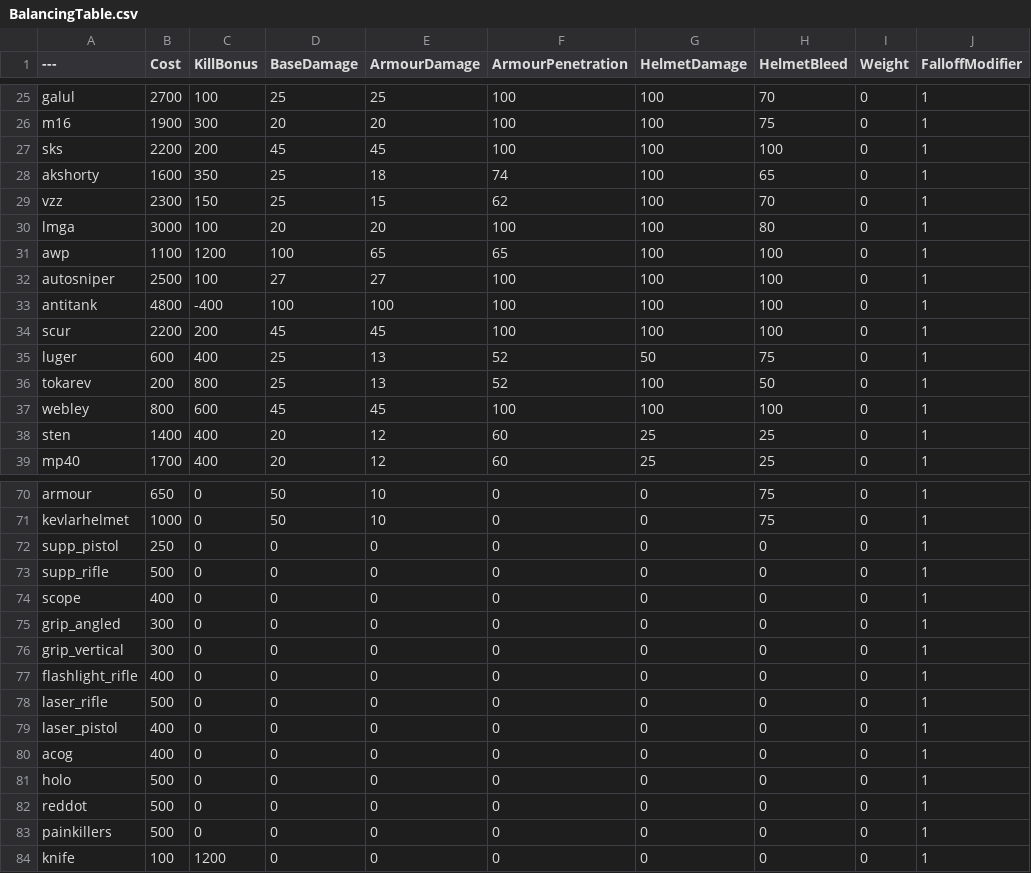
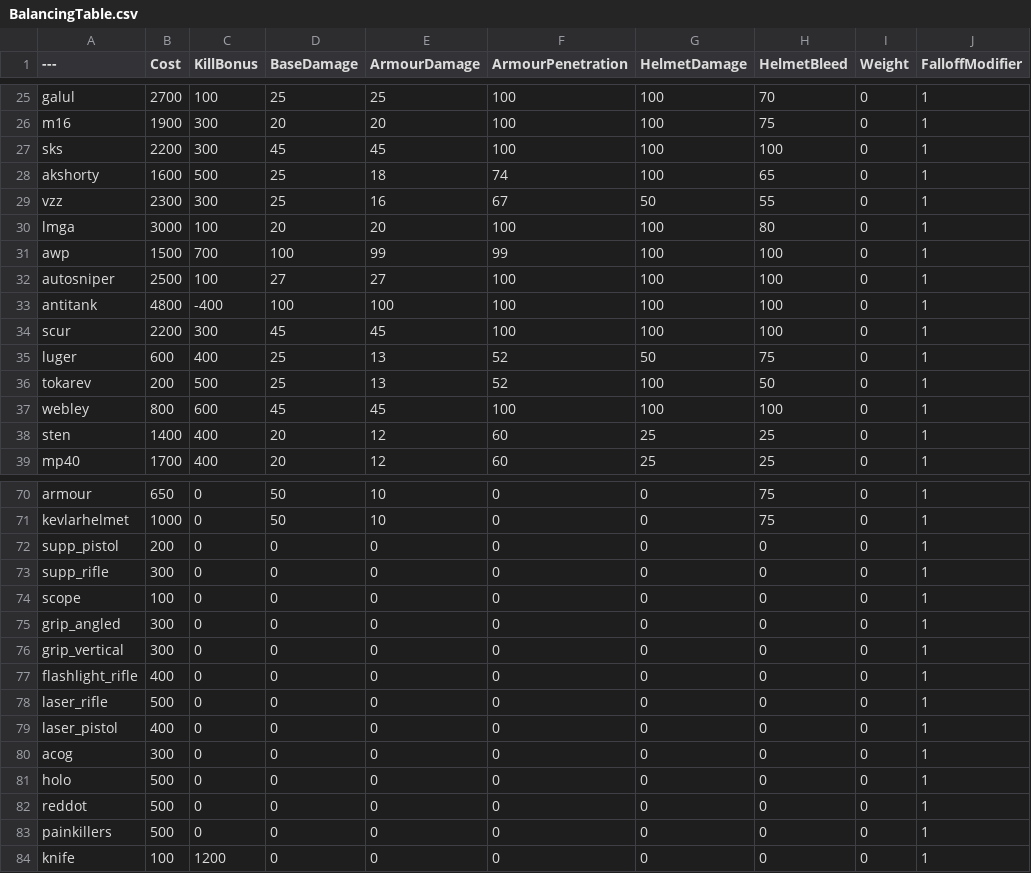
Before and after one commit to blippyblop/BalancingTable, a CSV file: BalancingTable.csv, drawn as a sheet; only a part is shown, gaps mark what is left out; the diff covers the shown part only; the diff names each change by its address in the sheet, - before the commit and + after, or states it on an @@ line.

Commit message:
Update BalancingTable.csv
* kill rewards simplified into four tiers
-- average kill reward remains approximately the same
* saiga minor damage buff
-- needs small incremental buffs to find a power level that competes with the spas without becoming overpowered
* VSS buffed to 6 shots to kill from 7, but helmet damage nerfed to SMG levels
-- shots to kill and a small magazine limited it to short range in contradiction with the free scope and headshot damage
-- should now be a more consistent mid-range weapon
* awp and hunting rifle buffed to 99 damage at 1500 price
* suppressors and magnifying scopes reduced in price
-- somewhat overpriced for the benefits they actually provide

```diff
--- a/BalancingTable.csv
+++ b/BalancingTable.csv
-C27 (KillBonus): 200
+C27 (KillBonus): 300
-C28 (KillBonus): 350
+C28 (KillBonus): 500
-C29 (KillBonus): 150
+C29 (KillBonus): 300
-E29 (ArmourDamage): 15
+E29 (ArmourDamage): 16
-F29 (ArmourPenetration): 62
+F29 (ArmourPenetration): 67
-G29 (HelmetDamage): 100
+G29 (HelmetDamage): 50
-H29 (HelmetBleed): 70
+H29 (HelmetBleed): 55
-B31 (Cost): 1100
+B31 (Cost): 1500
-C31 (KillBonus): 1200
+C31 (KillBonus): 700
-E31 (ArmourDamage): 65
+E31 (ArmourDamage): 99
-F31 (ArmourPenetration): 65
+F31 (ArmourPenetration): 99
-C34 (KillBonus): 200
+C34 (KillBonus): 300
-C36 (KillBonus): 800
+C36 (KillBonus): 500
-B72 (Cost): 250
+B72 (Cost): 200
-B73 (Cost): 500
+B73 (Cost): 300
-B74 (Cost): 400
+B74 (Cost): 100
-B80 (Cost): 400
+B80 (Cost): 300
```
Also changed, not shown: 20 edited cells elsewhere in this file.
